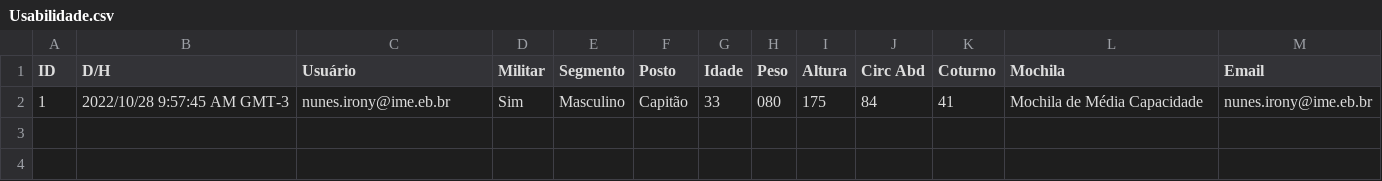
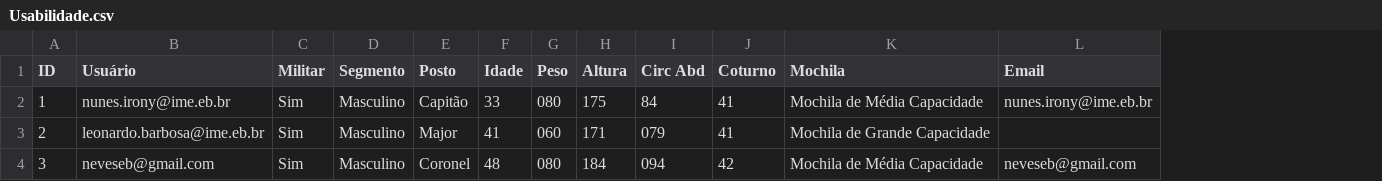
Before and after one commit to PochmannBR/mlime, a CSV file: Usabilidade.csv, drawn as a sheet; removed rows and columns are numbered as before the commit, all else as after; the diff names each change by its address in the sheet, - before the commit and + after, or states it on an @@ line.

Commit message:
Update Usabilidade.csv

```diff
--- a/Usabilidade.csv
+++ b/Usabilidade.csv
-column B (D/H), row 2: 2022/10/28 9:57:45 AM GMT-3
+row 3: 2 | leonardo.barbosa@ime.eb.br | Sim | Masculino | Major | 41 | 060 | 171 | 079 | 41 | Mochila de Grande Capacidade
+row 4: 3 | neveseb@gmail.com | Sim | Masculino | Coronel | 48 | 080 | 184 | 094 | 42 | Mochila de Média Capacidade | neveseb@gmail.com
```
